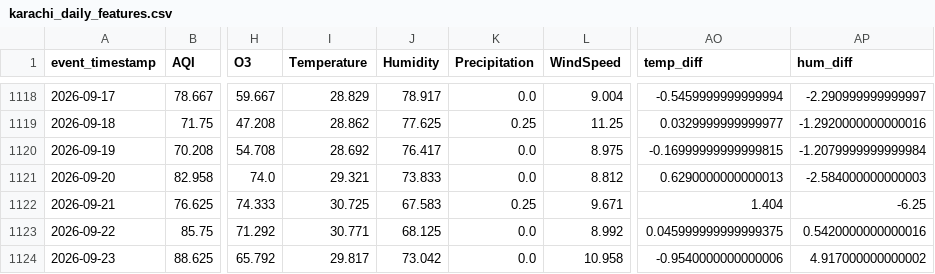
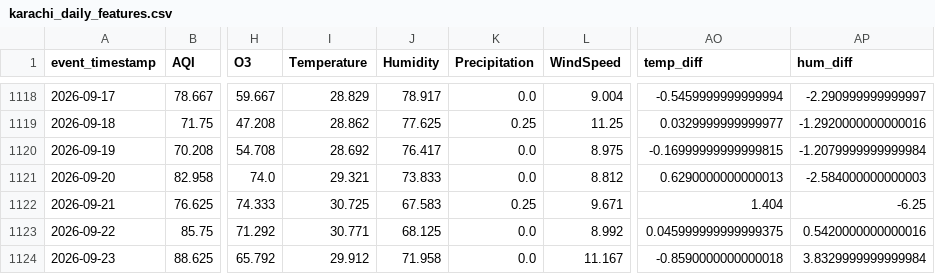
Before and after one commit to MuhammadHassanSiddiqui123/aqi-predictor, a CSV file: data/feature_store/karachi_daily_features.csv, drawn as a sheet; only a part is shown, gaps mark what is left out; the diff names each change by its address in the sheet, - before the commit and + after, or states it on an @@ line.

```diff
--- a/data/feature_store/karachi_daily_features.csv
+++ b/data/feature_store/karachi_daily_features.csv
-I1124 (Temperature): 29.817
+I1124 (Temperature): 29.912
-J1124 (Humidity): 73.042
+J1124 (Humidity): 71.958
-L1124 (WindSpeed): 10.958
+L1124 (WindSpeed): 11.167
-AO1124 (temp_diff): -0.9540000000000006
+AO1124 (temp_diff): -0.8590000000000018
-AP1124 (hum_diff): 4.917000000000002
+AP1124 (hum_diff): 3.8329999999999984
```
